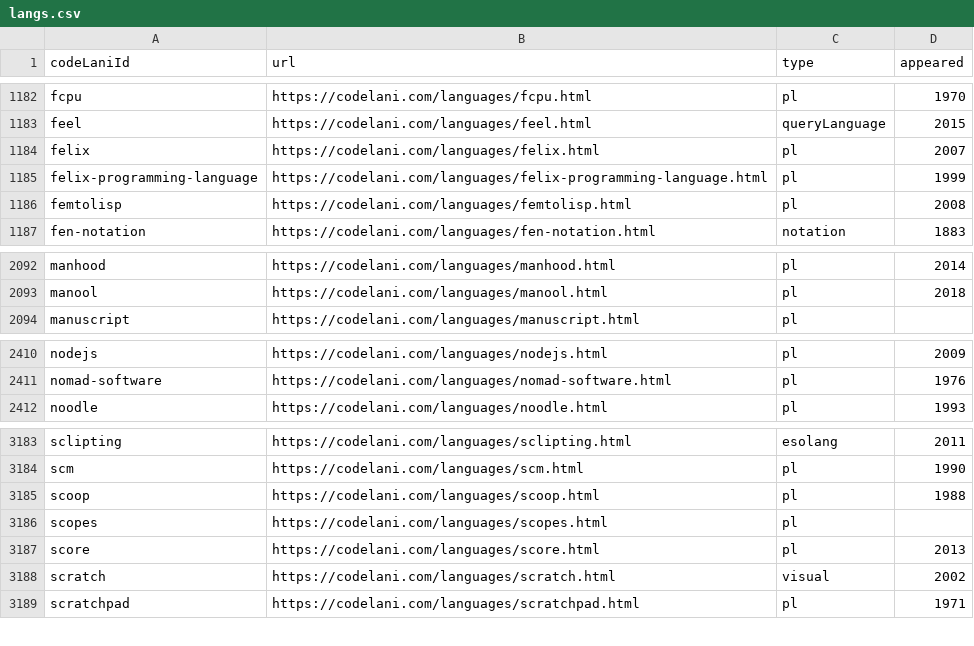
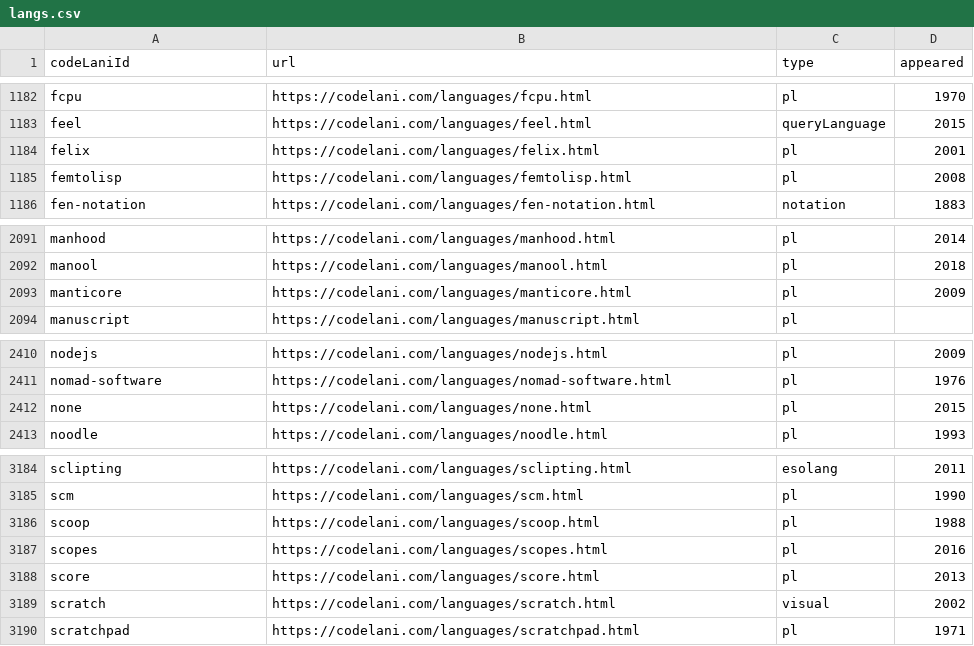
Before and after one commit to Gaetano1611/pldb, a CSV file: langs.csv, drawn as a sheet; only a part is shown, gaps mark what is left out.

Commit message:
Restored overwritten contributions. Added none lang from Pavels suggestion.

```diff
--- a/langs.csv
+++ b/langs.csv
@@ -1183,4 +1183,3 @@ fcpu,https://codelani.com/languages/fcpu.html,pl,1970
 feel,https://codelani.com/languages/feel.html,queryLanguage,2015
-felix,https://codelani.com/languages/felix.html,pl,2007
-felix-programming-language,https://codelani.com/languages/felix-programming-language.html,pl,1999
+felix,https://codelani.com/languages/felix.html,pl,2001
 femtolisp,https://codelani.com/languages/femtolisp.html,pl,2008
@@ -2093,2 +2092,3 @@ manhood,https://codelani.com/languages/manhood.html,pl,2014
 manool,https://codelani.com/languages/manool.html,pl,2018
+manticore,https://codelani.com/languages/manticore.html,pl,2009
 manuscript,https://codelani.com/languages/manuscript.html,pl,
@@ -2411,2 +2411,3 @@ nodejs,https://codelani.com/languages/nodejs.html,pl,2009
 nomad-software,https://codelani.com/languages/nomad-software.html,pl,1976
+none,https://codelani.com/languages/none.html,pl,2015
 noodle,https://codelani.com/languages/noodle.html,pl,1993
@@ -3185,3 +3186,3 @@ scm,https://codelani.com/languages/scm.html,pl,1990
 scoop,https://codelani.com/languages/scoop.html,pl,1988
-scopes,https://codelani.com/languages/scopes.html,pl,
+scopes,https://codelani.com/languages/scopes.html,pl,2016
 score,https://codelani.com/languages/score.html,pl,2013
```
Also changed, not shown: 4 other files.
